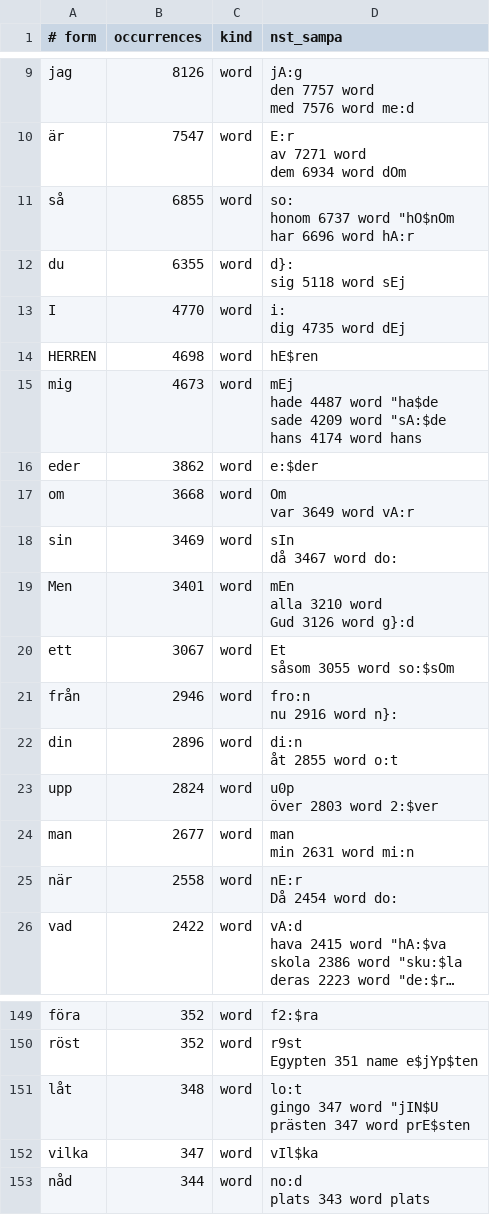
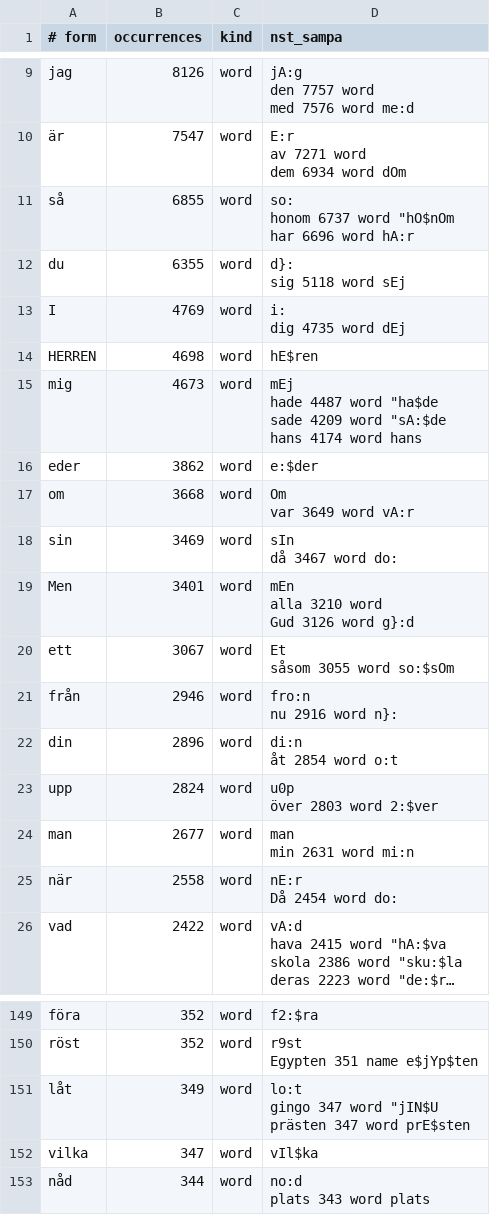
Before and after one commit to jsjoberg/perikop, a TSV file: resources/lexicon/sv1917-words.tsv, drawn as a sheet; only a part is shown, gaps mark what is left out; long unchanged cells end in ….

```diff
--- a/resources/lexicon/sv1917-words.tsv
+++ b/resources/lexicon/sv1917-words.tsv
@@ -26,4 +26,4 @@ du	6355	word	"d}:
 sig	5118	word	"sEj
-I	4770	word	"i:
-dig	4735	word	"dEj
+I	4769	word	"i:
+dig	4735	word	"dEj
 HERREN	4698	word	""hE$ren
@@ -45,4 +45,4 @@ från	2946	word	"fro:n
 nu	2916	word	"n}:
-din	2896	word	"di:n
-åt	2855	word	"o:t
+din	2896	word	"di:n
+åt	2854	word	"o:t
 upp	2824	word	"u0p
@@ -284,5 +284,5 @@ röst	352	word	"r9st
 Egypten	351	name	e$"jYp$ten
-låt	348	word	"lo:t
-gingo	347	word	""jIN$U
-prästen	347	word	"prE$sten
+låt	349	word	"lo:t
+gingo	347	word	""jIN$U
+prästen	347	word	"prE$sten
 vilka	347	word	""vIl$ka
```
Also changed, not shown: 8 other files.
